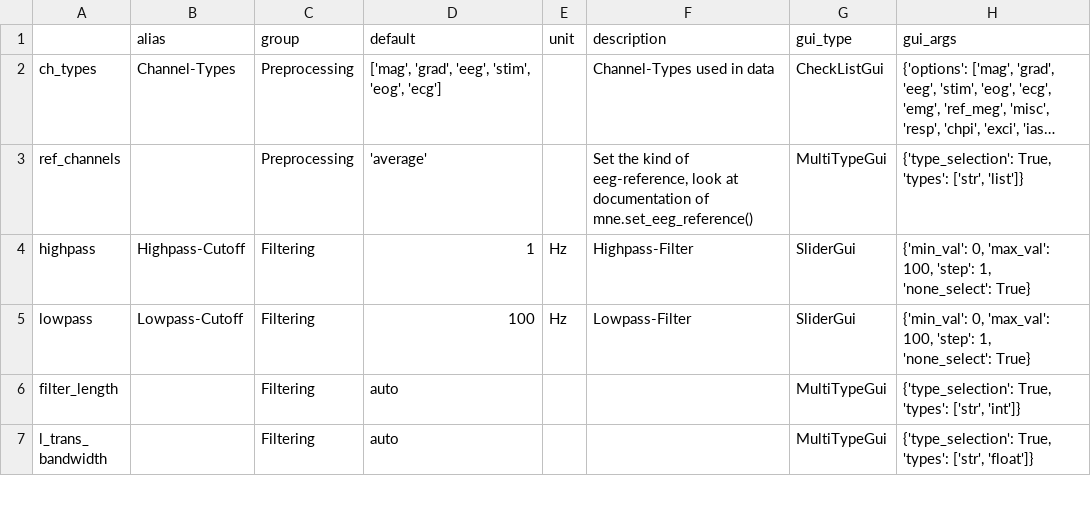
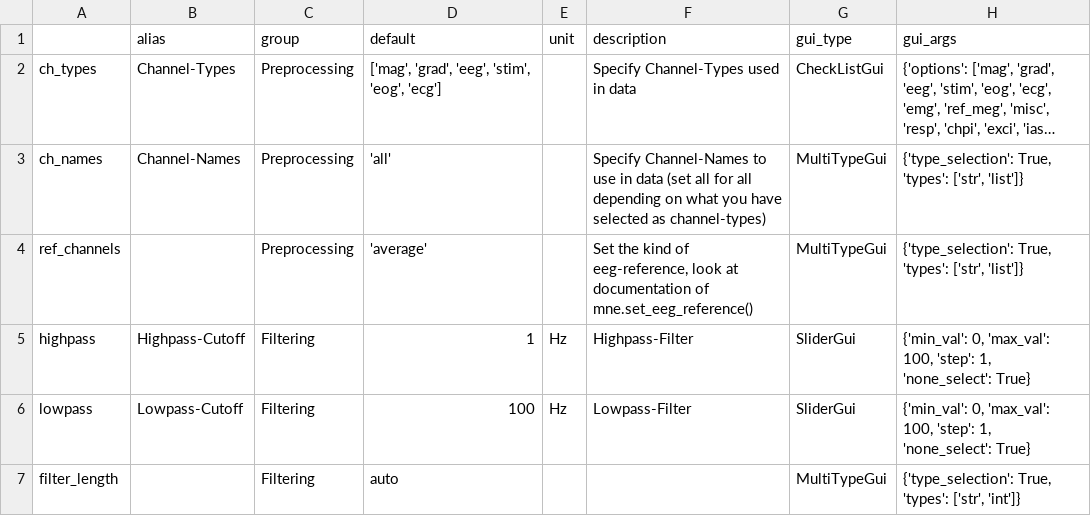
Before and after one commit to marsipu/mne-pipeline-hd, a CSV file: mne_pipeline_hd/pipeline_resources/parameters.csv, drawn as a sheet; only a part is shown; the shorter side is filled out with more unchanged rows; long unchanged cells end in …; the diff names each change by its address in the sheet, - before the commit and + after, or states it on an @@ line.

Commit message:
Add ch_names as parameter for selecting channels by name

```diff
--- a/mne_pipeline_hd/pipeline_resources/parameters.csv
+++ b/mne_pipeline_hd/pipeline_resources/parameters.csv
-F2 (description): Channel-Types used in data
+F2 (description): Specify Channel-Types used in data
+row 3: ch_names | Channel-Names | Preprocessing | 'all' |  | Specify Channel-Names to use in data (set all for all depending on what you have selected as channel-types) | MultiTypeGui | {'type_selection': True, 'types': ['str', 'list']}
```
Also changed, not shown: mne_pipeline_hd/pipeline_resources/functions.csv, 3 other files.
